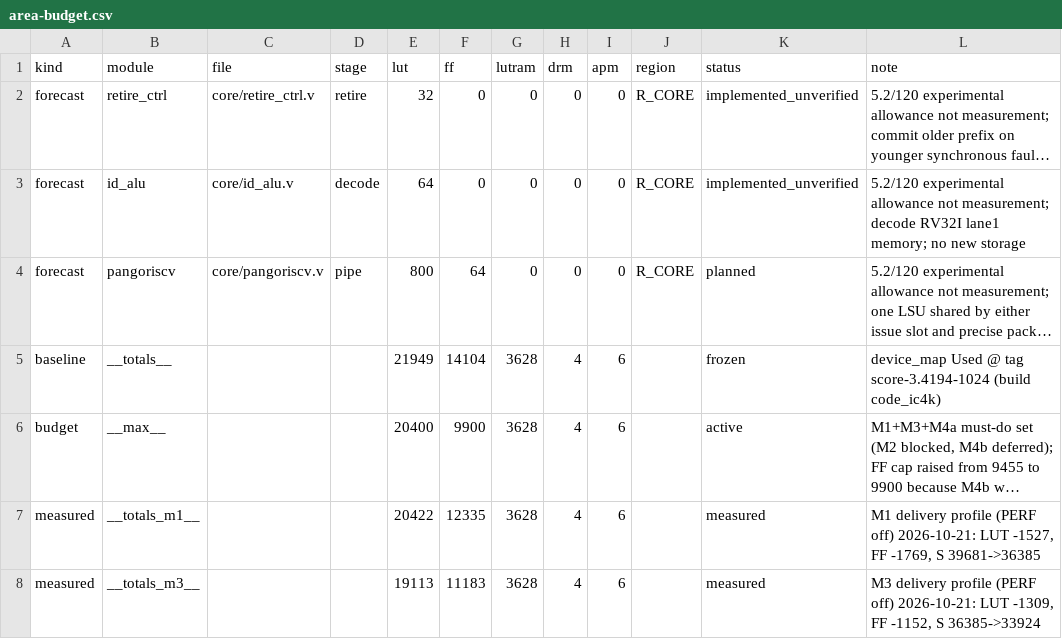
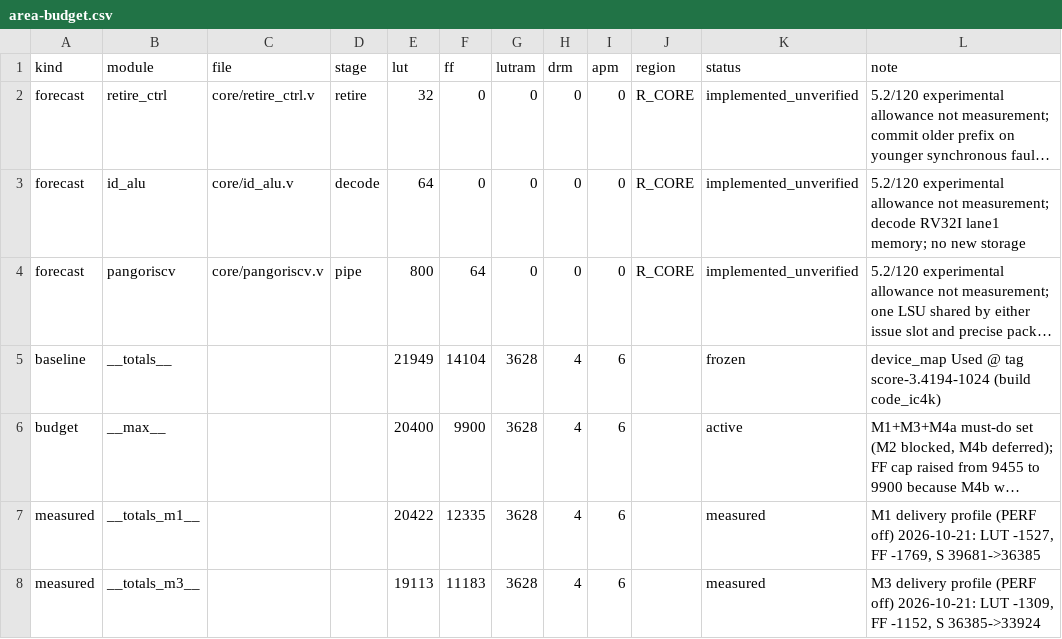
Before and after one commit to licardlu/pangoriscv, a CSV file: docs/architecture/area-budget.csv, drawn as a sheet; only a part is shown; long unchanged cells end in …; the diff names each change by its address in the sheet, - before the commit and + after, or states it on an @@ line.

Commit message:
module: pangoriscv issue lane1 load/store via shared LSU; delta LUT/FF/LUTRAM unmeasured

```diff
--- a/docs/architecture/area-budget.csv
+++ b/docs/architecture/area-budget.csv
-K4 (status): planned
+K4 (status): implemented_unverified
```
Also changed, not shown: 2 other files.
